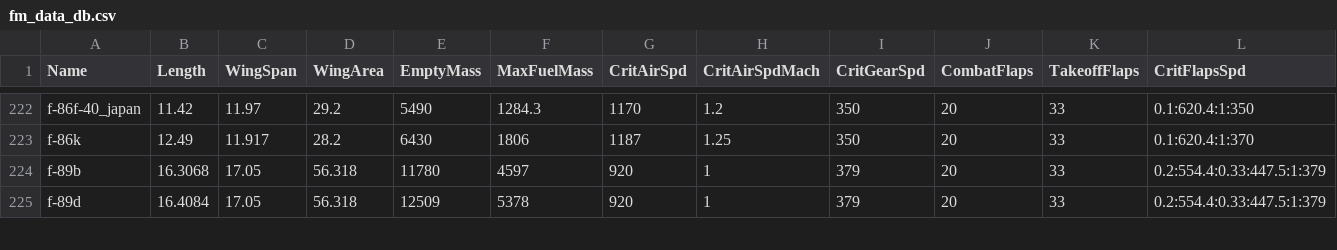
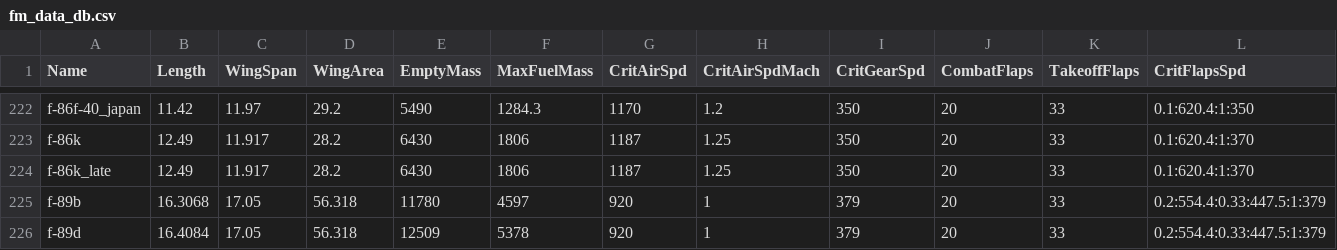
Before and after one commit to Zeviper-Gaming/WRTI-Extractor, a CSV file: datas/fm_data_db.csv, drawn as a sheet; only a part is shown, gaps mark what is left out; rows hold the shown columns only; the diff names each change by its address in the sheet, - before the commit and + after, or states it on an @@ line.

Commit message:
[3.0.23] - update fm_data_db.csv
- add f86 late

```diff
--- a/datas/fm_data_db.csv
+++ b/datas/fm_data_db.csv
+row 224: f-86k_late | 12.49 | 11.917 | 28.2 | 6430 | 1806 | 1187 | 1.25 | 350 | 20 | 33 | 0.1:620.4:1:370
```
